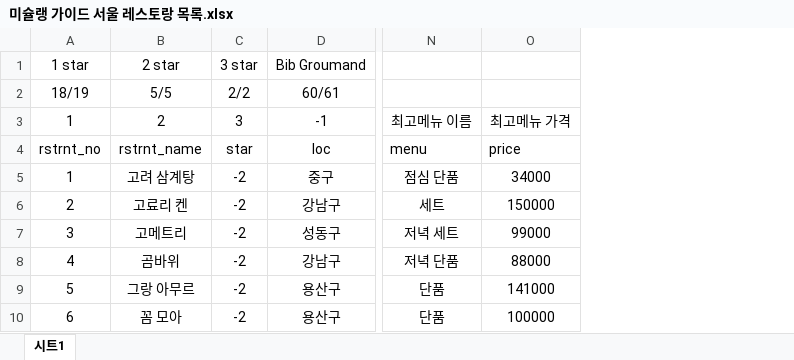
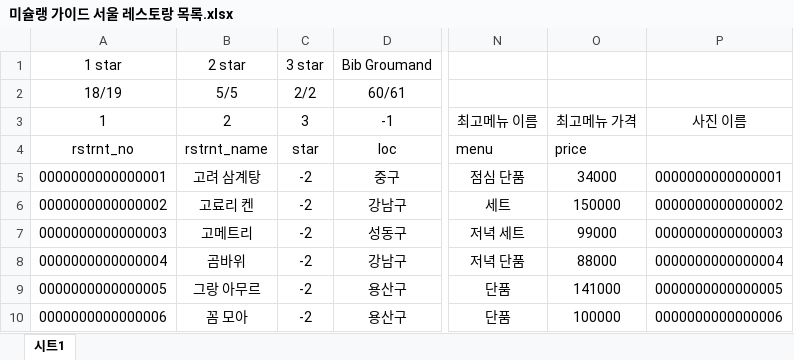
Before and after one commit to JeahaOh/The-Intern-Diary, an Excel workbook: Docs/미슐랭 가이드 서울 레스토랑 목록.xlsx, sheet 시트1, drawn as a sheet; only a part is shown, gaps mark what is left out; values as stored, in another font and other column widths than the file's, no borders; charts and pictures not drawn; removed rows and columns are numbered as before the commit, all else as after; the diff names each change by its address in the sheet, - before the commit and + after, or states it on an @@ line.

```diff
--- a/Docs/미슐랭 가이드 서울 레스토랑 목록.xlsx (sheet 시트1)
+++ b/Docs/미슐랭 가이드 서울 레스토랑 목록.xlsx (sheet 시트1)
-column A, rows 1-10: 1 star | 18/19 | 1 | rstrnt_no | 1 | 2 | 3 | 4 | 5 | 6
+column A, rows 1-10: 1 star | 18/19 | 1 | rstrnt_no | 0000000000000001 | 0000000000000002 | 0000000000000003 | 0000000000000004 | 0000000000000005 | 0000000000000006
+column P, rows 3-10: 사진 이름 |  | 0000000000000001 | 0000000000000002 | 0000000000000003 | 0000000000000004 | 0000000000000005 | 0000000000000006
```
Also changed, not shown: 1 other file.
